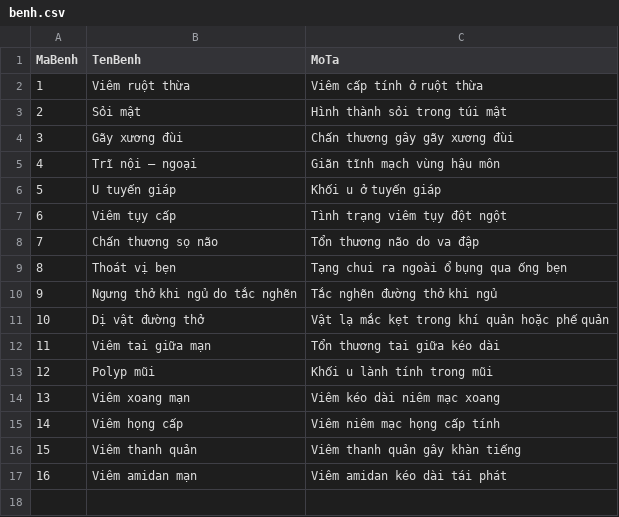
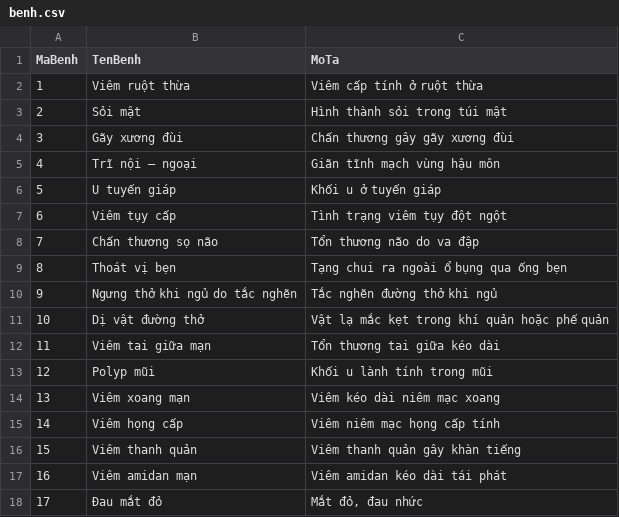
Before and after one commit to kong-theconqueror/qlpk, a CSV file: backend/data/benh.csv, drawn as a sheet; the diff names each change by its address in the sheet, - before the commit and + after, or states it on an @@ line.

```diff
--- a/backend/data/benh.csv
+++ b/backend/data/benh.csv
+row 18: 17 | Đau mắt đỏ | Mắt đỏ, đau nhức
```
Also changed, not shown: backend/data/ChanDoan.csv.
